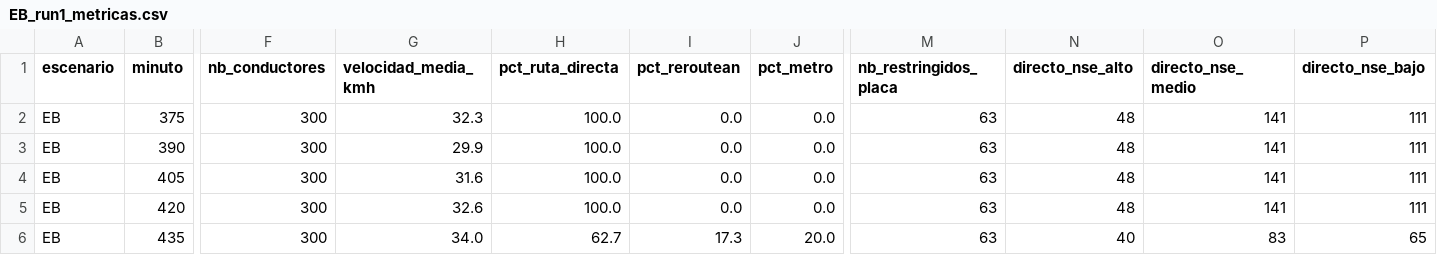
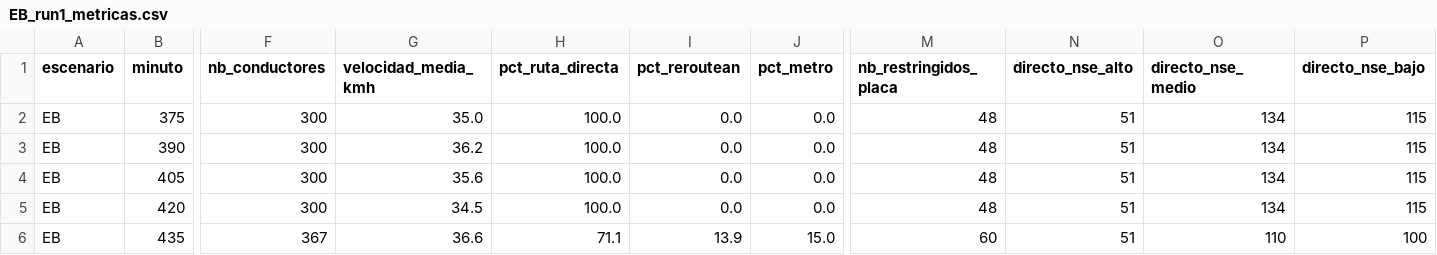
Before and after one commit to Erenriquezp/sma_quito, a CSV file: gama/outputs/EB_run1_metricas.csv, drawn as a sheet; only a part is shown, gaps mark what is left out; the diff covers the shown part only; the diff names each change by its address in the sheet, - before the commit and + after, or states it on an @@ line.

```diff
--- a/gama/outputs/EB_run1_metricas.csv
+++ b/gama/outputs/EB_run1_metricas.csv
-G2 (velocidad_media_kmh): 32.3
+G2 (velocidad_media_kmh): 35.0
-M2:M5 (nb_restringidos_placa): 63
+M2:M5 (nb_restringidos_placa): 48
-N2:N5 (directo_nse_alto): 48
+N2:N5 (directo_nse_alto): 51
-O2:O5 (directo_nse_medio): 141
+O2:O5 (directo_nse_medio): 134
-P2:P5 (directo_nse_bajo): 111
+P2:P5 (directo_nse_bajo): 115
-G3 (velocidad_media_kmh): 29.9
+G3 (velocidad_media_kmh): 36.2
-G4 (velocidad_media_kmh): 31.6
+G4 (velocidad_media_kmh): 35.6
-G5 (velocidad_media_kmh): 32.6
+G5 (velocidad_media_kmh): 34.5
-F6 (nb_conductores): 300
+F6 (nb_conductores): 367
-G6 (velocidad_media_kmh): 34.0
+G6 (velocidad_media_kmh): 36.6
-H6 (pct_ruta_directa): 62.7
+H6 (pct_ruta_directa): 71.1
-I6 (pct_reroutean): 17.3
+I6 (pct_reroutean): 13.9
-J6 (pct_metro): 20.0
+J6 (pct_metro): 15.0
-M6 (nb_restringidos_placa): 63
+M6 (nb_restringidos_placa): 60
-N6 (directo_nse_alto): 40
+N6 (directo_nse_alto): 51
-O6 (directo_nse_medio): 83
+O6 (directo_nse_medio): 110
-P6 (directo_nse_bajo): 65
+P6 (directo_nse_bajo): 100
```
Also changed, not shown: 7 edited cells elsewhere in this file, gama/outputs/E0_heterogeneo_metricas.csv, 13 other files.
